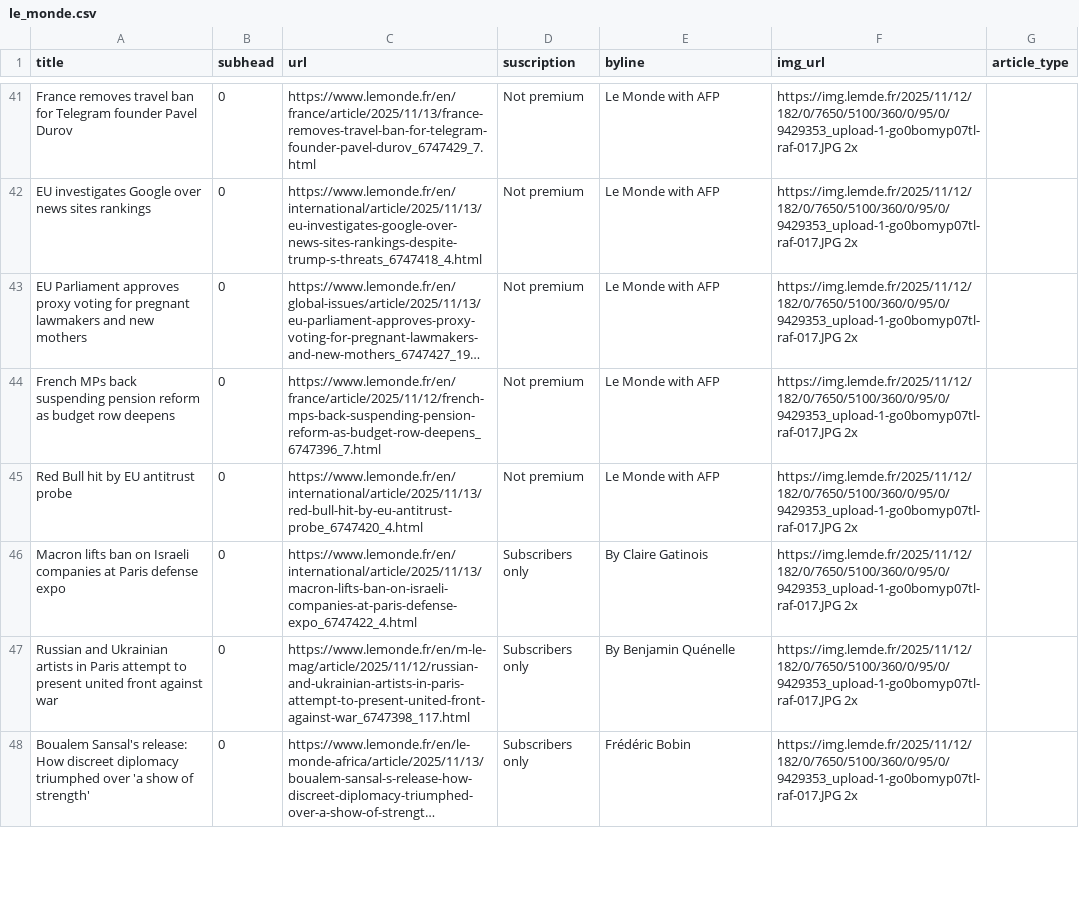
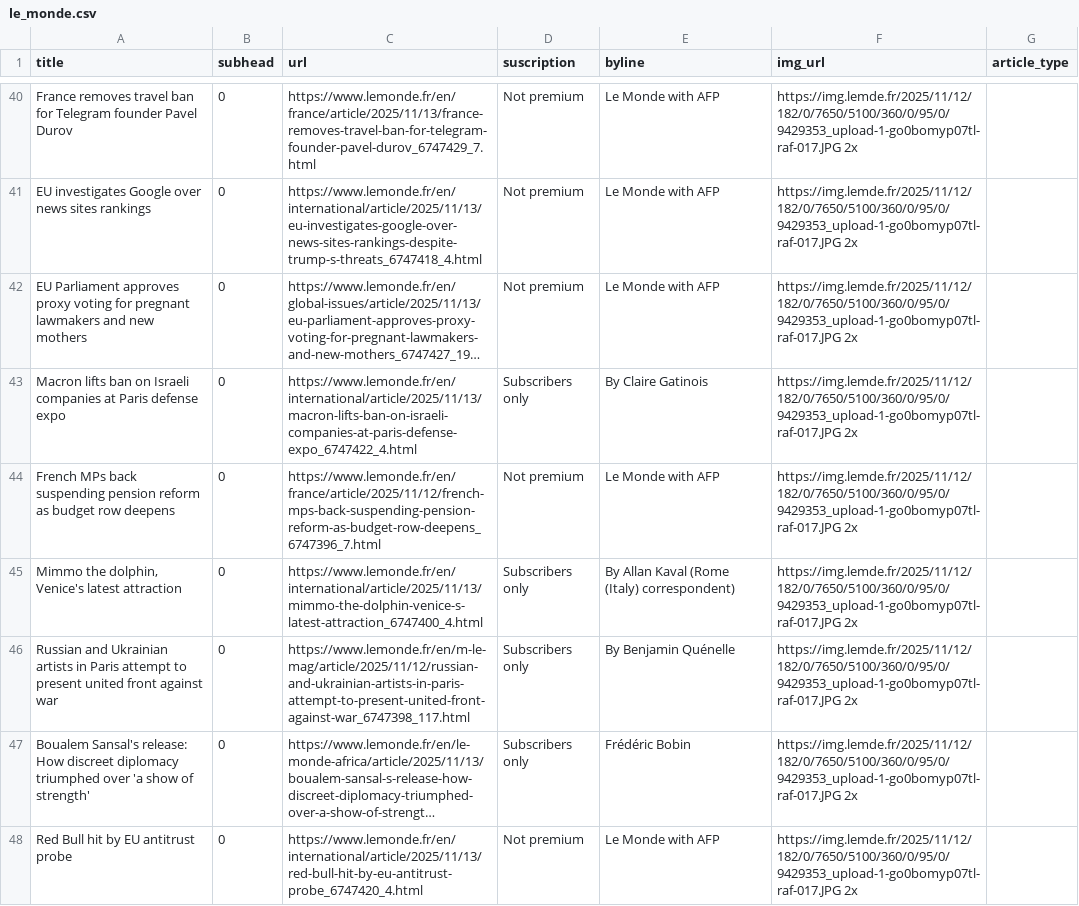
Before and after one commit to tefaceli/LEDE-homework-scraping, a CSV file: le_monde.csv, drawn as a sheet; only a part is shown, gaps mark what is left out; long unchanged cells end in …; addresses are those after the commit; the diff covers the shown part only; the diff names each change by its address in the sheet, - before the commit and + after, or states it on an @@ line.

```diff
--- a/le_monde.csv
+++ b/le_monde.csv
+row 43: Macron lifts ban on Israeli companies at Paris defense expo | 0 | https://www.lemonde.fr/en/international/article/2025/11/13/macron-lifts-ban-on-israeli-companies-at-paris-defense-expo_6747422_4.html | Subscribers only | By Claire Gatinois | https://img.lemde.fr/2025/11/12/182/0/7650/5100/360/0/95/0/9429353_upload-1-go0bomyp07tl-raf-017.JPG 2x
-A45 (title): Macron lifts ban on Israeli companies at Paris defense expo
+A45 (title): Mimmo the dolphin, Venice's latest attraction
-C45 (url): https://www.lemonde.fr/en/international/article/2025/11/13/macron-lifts-ban-on-israeli-companies-at-paris-defense-expo_6747422_4.html
+C45 (url): https://www.lemonde.fr/en/international/article/2025/11/13/mimmo-the-dolphin-venice-s-latest-attraction_6747400_4.html
-E45 (byline): By Claire Gatinois
+E45 (byline): By Allan Kaval (Rome (Italy) correspondent)
@@ row 45 moved to row 48: Red Bull hit by EU antitrust probe @@
```
Also changed, not shown: 2 added rows, 3 removed rows and 10 edited cells elsewhere in this file.
